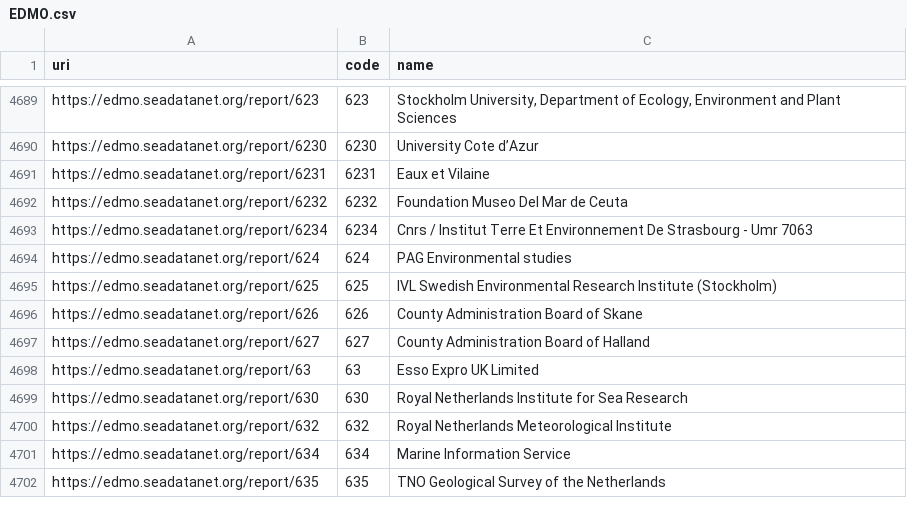
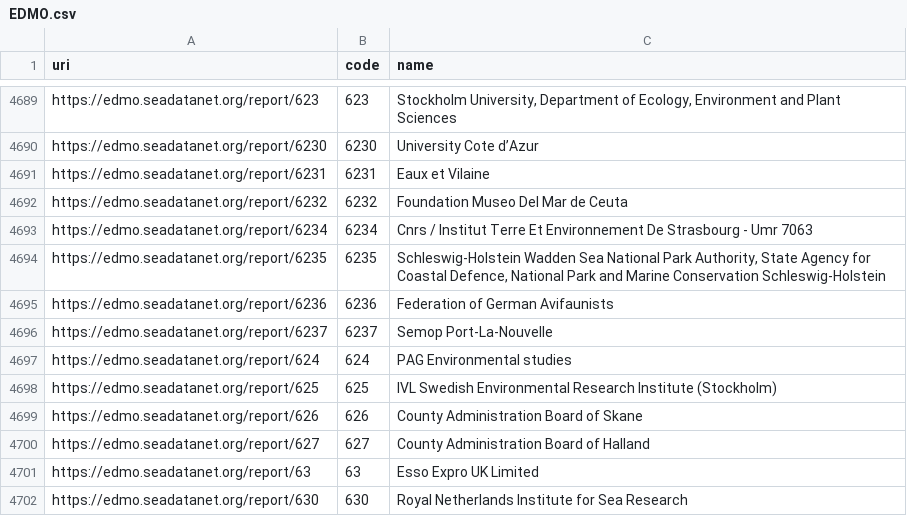
Before and after one commit to emso-eric/emso-metadata-specifications, a CSV file: external-resources/edmo/EDMO.csv, drawn as a sheet; only a part is shown, gaps mark what is left out; the shorter side is filled out with more unchanged rows; the diff names each change by its address in the sheet, - before the commit and + after, or states it on an @@ line.

```diff
--- a/external-resources/edmo/EDMO.csv
+++ b/external-resources/edmo/EDMO.csv
+row 4694: https://edmo.seadatanet.org/report/6235 | 6235 | Schleswig-Holstein Wadden Sea National Park Authority, State Agency for Coastal Defence, National Park and Marine Conservation Schleswig-Holstein
+row 4695: https://edmo.seadatanet.org/report/6236 | 6236 | Federation of German Avifaunists
+row 4696: https://edmo.seadatanet.org/report/6237 | 6237 | Semop Port-La-Nouvelle
```
Also changed, not shown: external-resources/sdn/L35.csv, external-resources/sdn/P02.csv, 8 other files.
